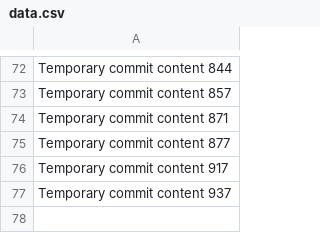
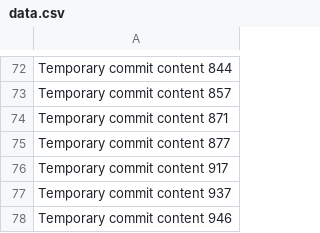
Before and after one commit to SilentCode/Malfunction---Error-404, a CSV file: data.csv, drawn as a sheet; only a part is shown, gaps mark what is left out.

```diff
--- a/data.csv
+++ b/data.csv
@@ -77 +77,2 @@ Temporary commit content 917
 Temporary commit content 937
+Temporary commit content 946
```
